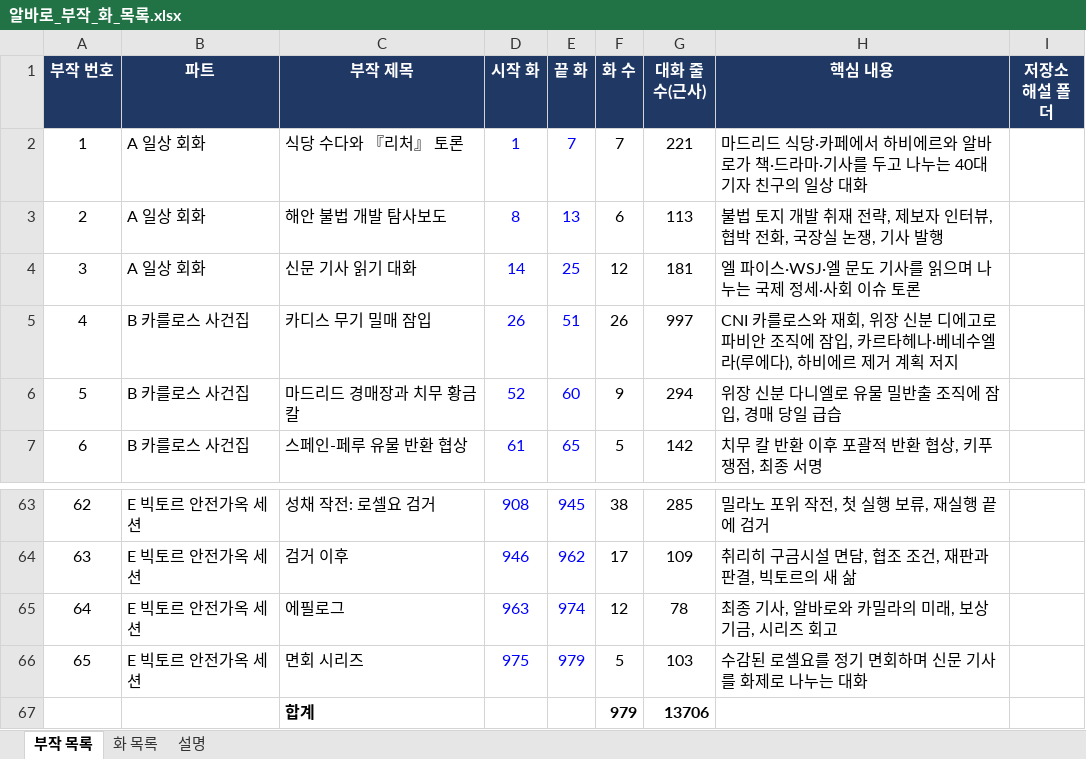
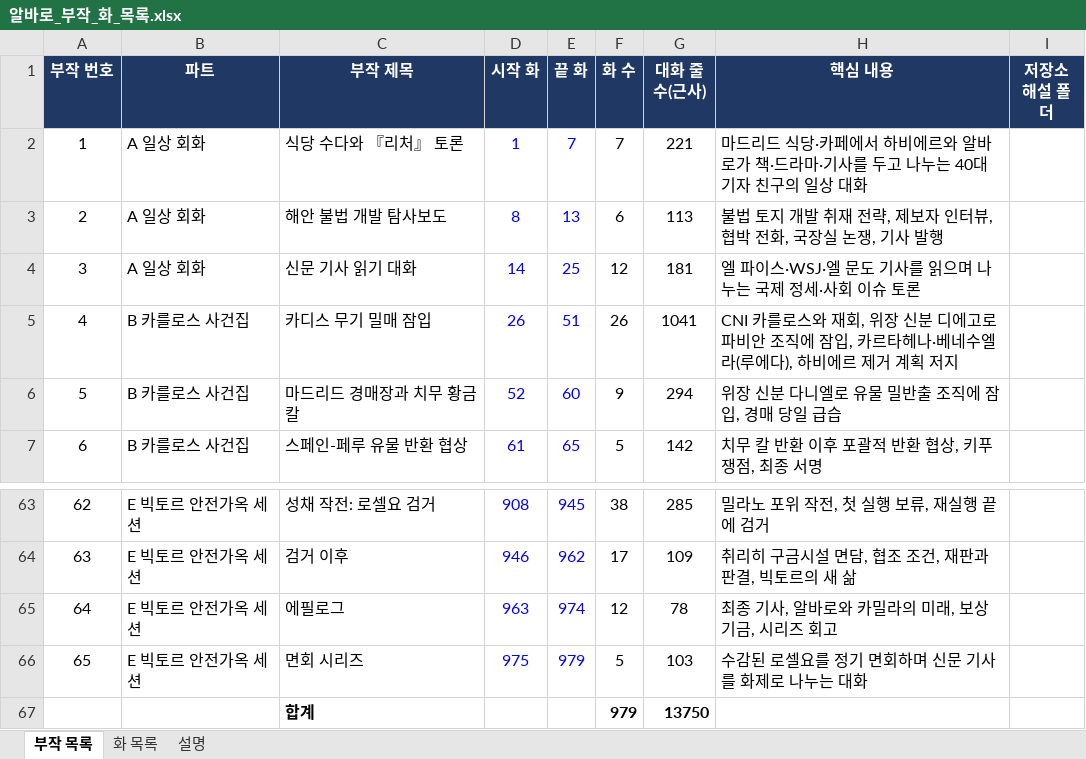
Before and after one commit to svetsvet1982/Spain-Alvaro-Story, an Excel workbook: 알바로_부작_화_목록.xlsx, sheet 부작 목록, drawn as a sheet; only a part is shown, gaps mark what is left out; values as stored, in another font and other column widths than the file's, no borders; charts and pictures not drawn; the diff names each change by its address in the sheet, - before the commit and + after, or states it on an @@ line.

```diff
--- a/알바로_부작_화_목록.xlsx (sheet 부작 목록)
+++ b/알바로_부작_화_목록.xlsx (sheet 부작 목록)
-G5 (대화 줄 수(근사)): 997
+G5 (대화 줄 수(근사)): 1041
-G67 (대화 줄 수(근사)): 13706
+G67 (대화 줄 수(근사)): 13750
```
Also changed, not shown: sheet 화 목록, 1 other file.
